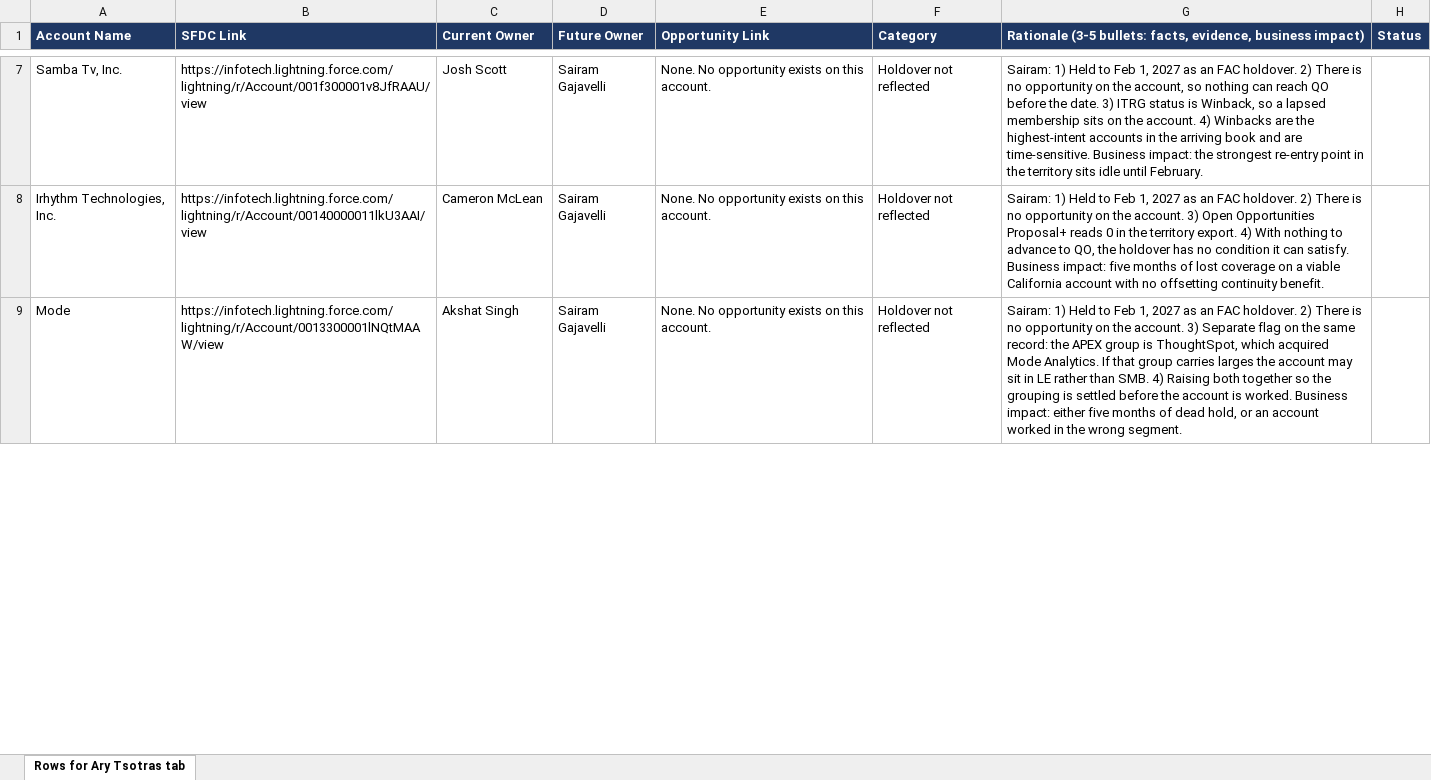
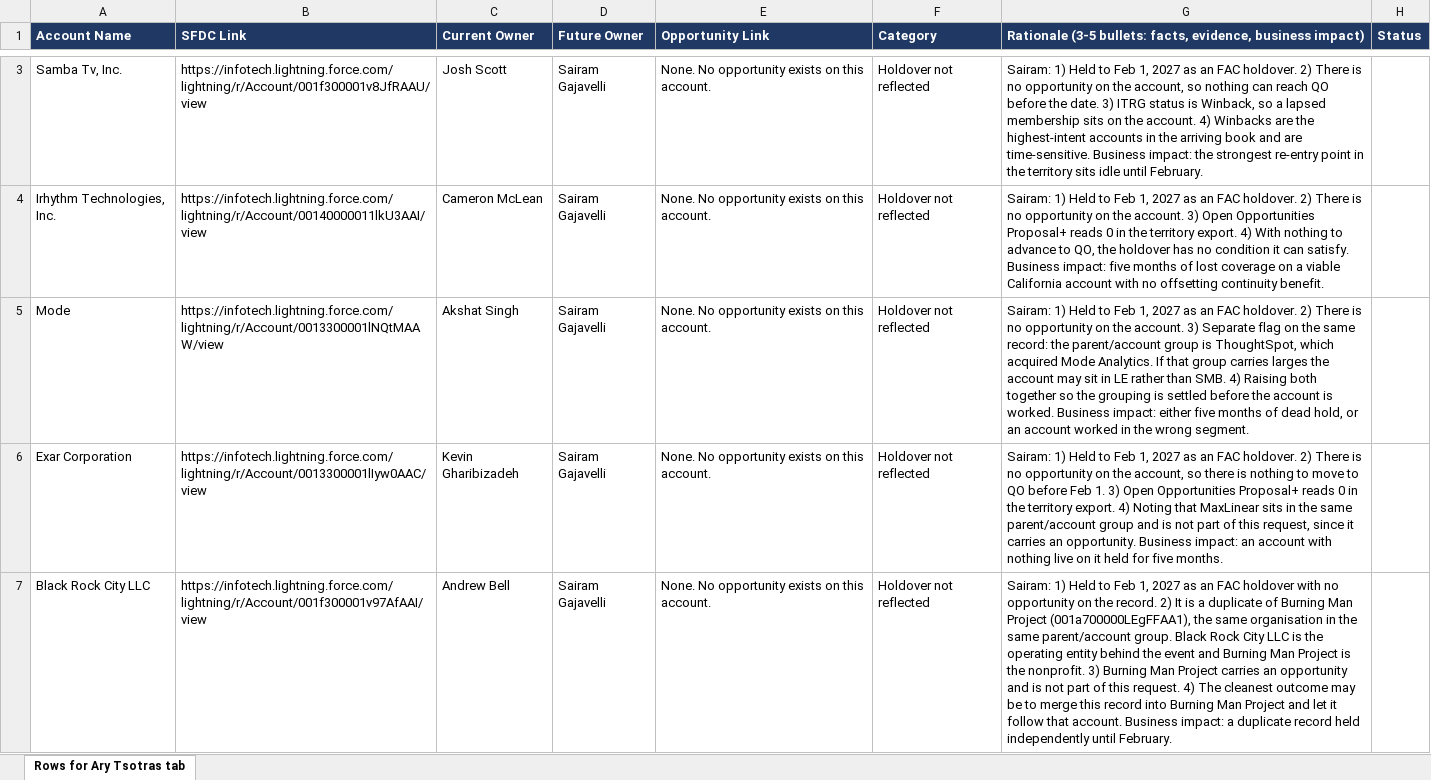
Before and after one commit to sgajavel/Ai-for-work, an Excel workbook: territory/F27-Feedback-Form-Rows.xlsx, sheet Rows for Ary Tsotras tab, drawn as a sheet; only a part is shown, gaps mark what is left out; values as stored, in another font and other column widths than the file's, no borders; addresses are those after the commit; the diff covers the shown part only; the diff names each change by its address in the sheet, - before the commit and + after, or states it on an @@ line.

```diff
--- a/territory/F27-Feedback-Form-Rows.xlsx (sheet Rows for Ary Tsotras tab)
+++ b/territory/F27-Feedback-Form-Rows.xlsx (sheet Rows for Ary Tsotras tab)
-G5: …record: the APEX group is…
+G5: …record: the parent/account group is…
+row 6: Exar Corporation | https://infotech.lightning.force.com/lightning/r/Account/0013300001lIyw0AAC/view | Kevin Gharibizadeh | Sairam Gajavelli | None. No opportunity exists on this account. | Holdover not reflected | Sairam: 1) Held to Feb 1, 2027 as an FAC holdover. 2) There is no opportunity on the account, so there is nothing to move to QO before Feb 1. 3) Open Opportunities Proposal+ reads 0 in the territory export. 4) Noting that MaxLinear sits in the same parent/account group and is not part of this request, since it carries an opportunity. Business impact: an account with nothing live on it held for five months.
+row 7: Black Rock City LLC | https://infotech.lightning.force.com/lightning/r/Account/001f300001v97AfAAI/view | Andrew Bell | Sairam Gajavelli | None. No opportunity exists on this account. | Holdover not reflected | Sairam: 1) Held to Feb 1, 2027 as an FAC holdover with no opportunity on the record. 2) It is a duplicate of Burning Man Project (001a700000LEgFFAA1), the same organisation in the same parent/account group. Black Rock City LLC is the operating entity behind the event and Burning Man Project is the nonprofit. 3) Burning Man Project carries an opportunity and is not part of this request. 4) The cleanest outcome may be to merge this record into Burning Man Project and let it follow that account. Business impact: a duplicate record held independently until February.
```
Also changed, not shown: 1 added row, 5 removed rows and 7 edited cells elsewhere in this sheet, 2 other files.
